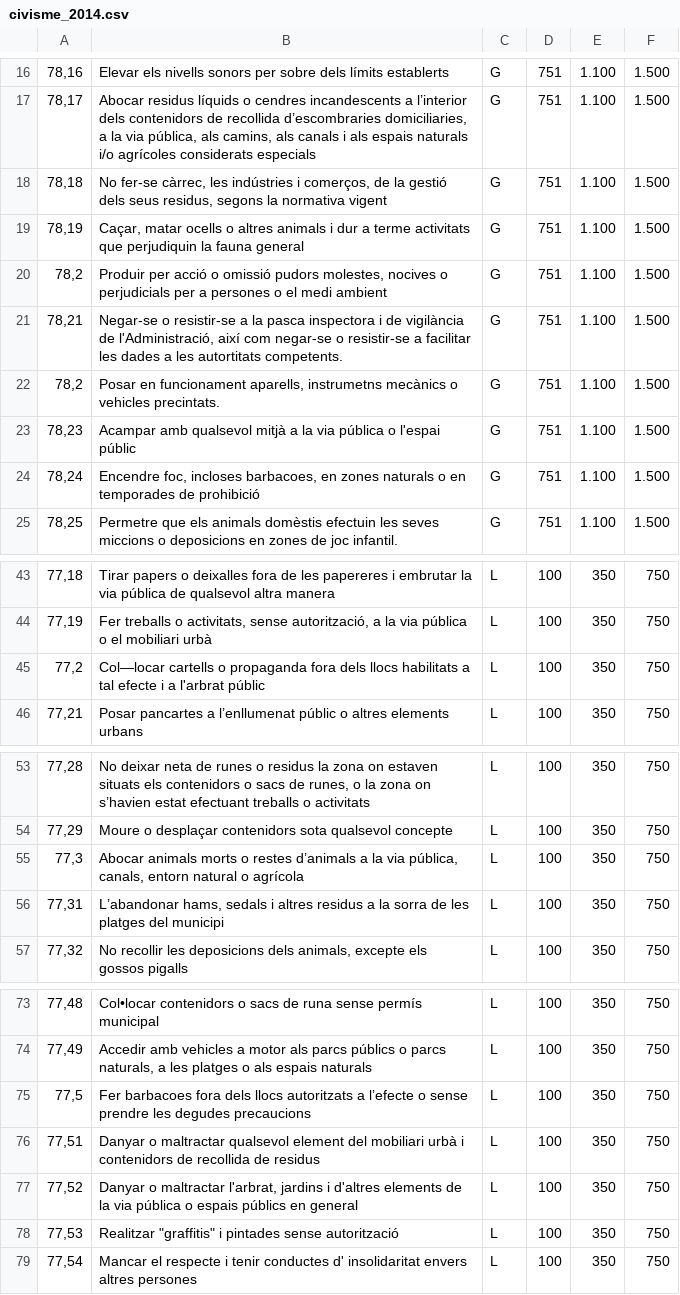
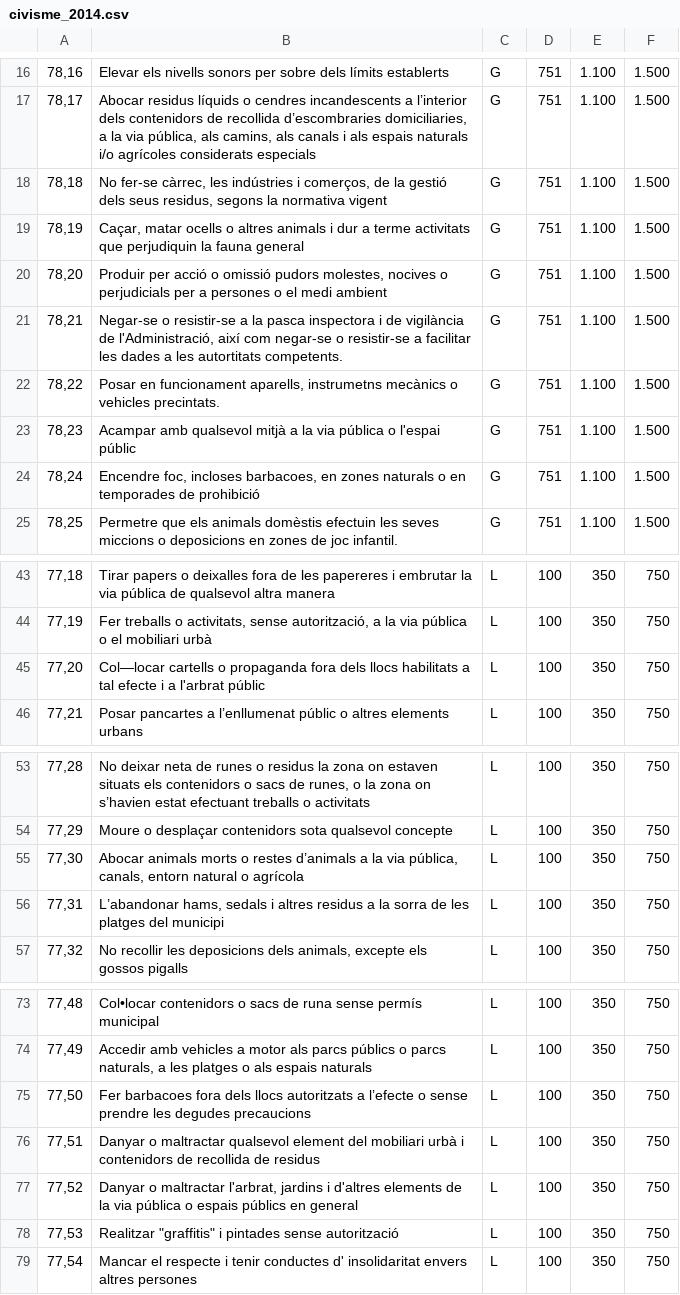
Before and after one commit to sf0nt/infraccions-el-prat, a CSV file: assets/csv/civisme_2014.csv, drawn as a sheet; only a part is shown, gaps mark what is left out.

```diff
--- a/assets/csv/civisme_2014.csv
+++ b/assets/csv/civisme_2014.csv
@@ -19,5 +19,5 @@
 78,19;Caçar, matar ocells o altres animals i dur a terme activitats que perjudiquin la fauna general ;G;751;1.100;1.500
-78,2;Produir per acció o omissió pudors molestes, nocives o perjudicials per a persones o el medi ambient;G;751;1.100;1.500
+78,20;Produir per acció o omissió pudors molestes, nocives o perjudicials per a persones o el medi ambient;G;751;1.100;1.500
 78,21;Negar-se o resistir-se a la pasca inspectora i de vigilància de l'Administració, així com negar-se o resistir-se a facilitar les dades a les autortitats competents.;G;751;1.100;1.500
-78,2;Posar en funcionament aparells, instrumetns mecànics o vehicles precintats.;G;751;1.100;1.500
+78,22;Posar en funcionament aparells, instrumetns mecànics o vehicles precintats.;G;751;1.100;1.500
 78,23;Acampar amb qualsevol mitjà a la via pública o l'espai públic ;G;751;1.100;1.500
@@ -44,3 +44,3 @@
 77,19;Fer treballs o activitats, sense autorització, a la via pública o el mobiliari urbà;L;100;350;750
-77,2;Col—locar cartells o propaganda fora dels llocs habilitats a tal efecte i a l'arbrat públic;L;100;350;750
+77,20;Col—locar cartells o propaganda fora dels llocs habilitats a tal efecte i a l'arbrat públic;L;100;350;750
 77,21;Posar pancartes a l’enllumenat públic o altres elements urbans;L;100;350;750
@@ -54,3 +54,3 @@
 77,29;Moure o desplaçar contenidors sota qualsevol concepte;L;100;350;750
-77,3;Abocar animals morts o restes d’animals a la via pública, canals, entorn natural o agrícola;L;100;350;750
+77,30;Abocar animals morts o restes d’animals a la via pública, canals, entorn natural o agrícola;L;100;350;750
 77,31;L’abandonar hams, sedals i altres residus a la sorra de les platges del municipi;L;100;350;750
@@ -74,3 +74,3 @@
 77,49;Accedir amb vehicles a motor als parcs públics o parcs naturals, a les platges o als espais naturals;L;100;350;750
-77,5;Fer barbacoes fora dels llocs autoritzats a l’efecte o sense prendre les degudes precaucions;L;100;350;750
+77,50;Fer barbacoes fora dels llocs autoritzats a l’efecte o sense prendre les degudes precaucions;L;100;350;750
 77,51;Danyar o maltractar qualsevol element del mobiliari urbà i contenidors de recollida de residus;L;100;350;750
```
Also changed, not shown: 18 other files.
